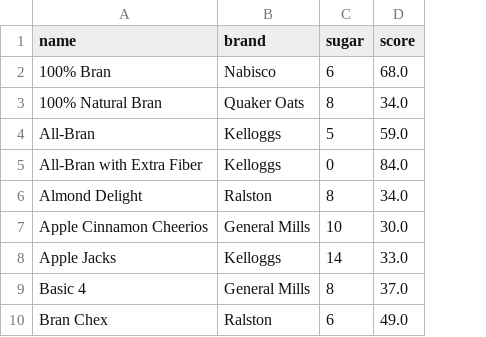
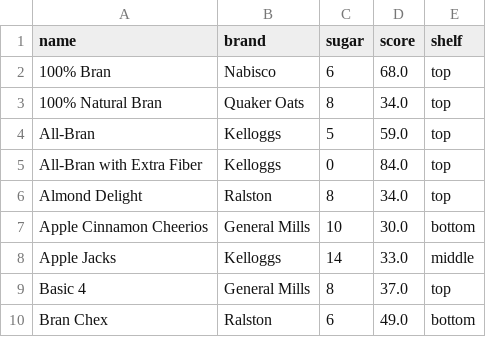
Before and after one commit to ismaelcv/stat_data, a CSV file: cereal.csv, drawn as a sheet; only a part is shown; the diff names each change by its address in the sheet, - before the commit and + after, or states it on an @@ line.

Commit message:
update cereal

```diff
--- a/cereal.csv
+++ b/cereal.csv
+column E (shelf), rows 2-10: top | top | top | top | top | bottom | middle | top | bottom
```
